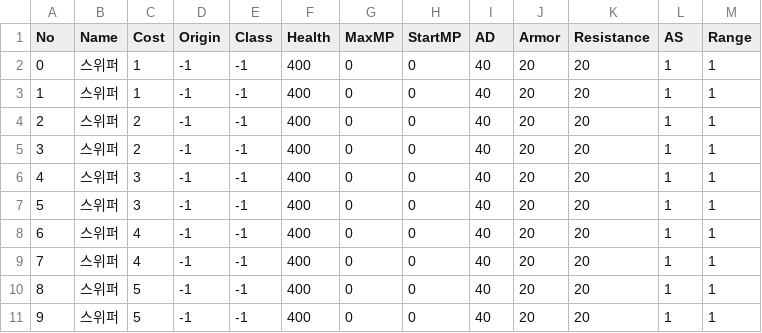
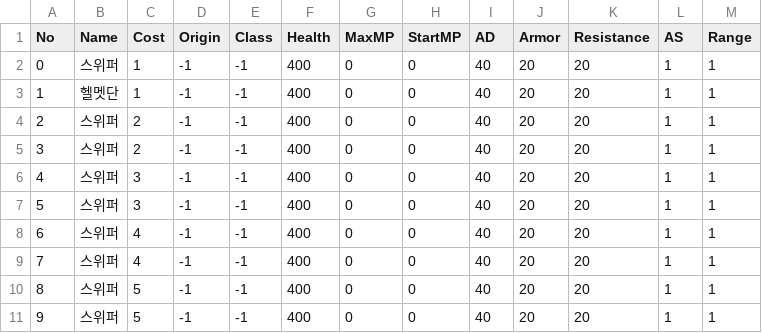
Before and after one commit to SSIN99/BlueChess, a CSV file: Assets/Resources/EnemyData.csv, drawn as a sheet.

```diff
--- a/Assets/Resources/EnemyData.csv
+++ b/Assets/Resources/EnemyData.csv
@@ -2,3 +2,3 @@ No,Name,Cost,Origin,Class,Health,MaxMP,StartMP,AD,Armor,Resistance,AS,Range
 0,스위퍼,1,-1,-1,400,0,0,40,20,20,1,1
-1,스위퍼,1,-1,-1,400,0,0,40,20,20,1,1
+1,헬멧단,1,-1,-1,400,0,0,40,20,20,1,1
 2,스위퍼,2,-1,-1,400,0,0,40,20,20,1,1
```
Also changed, not shown: Assets/Resources/RoundData.csv, 13 other files.
